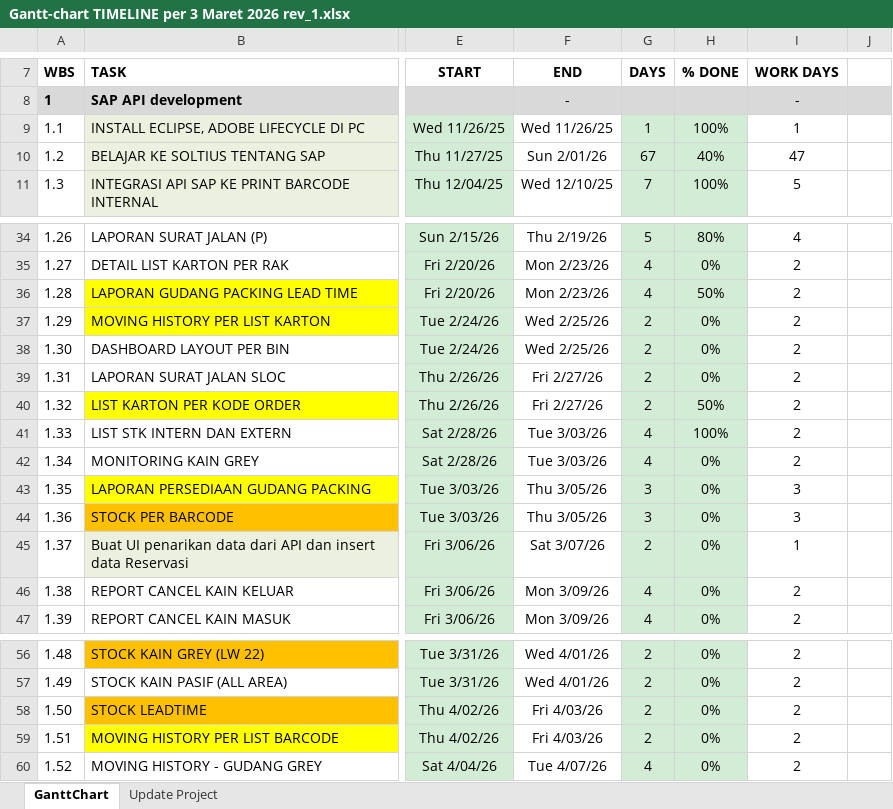
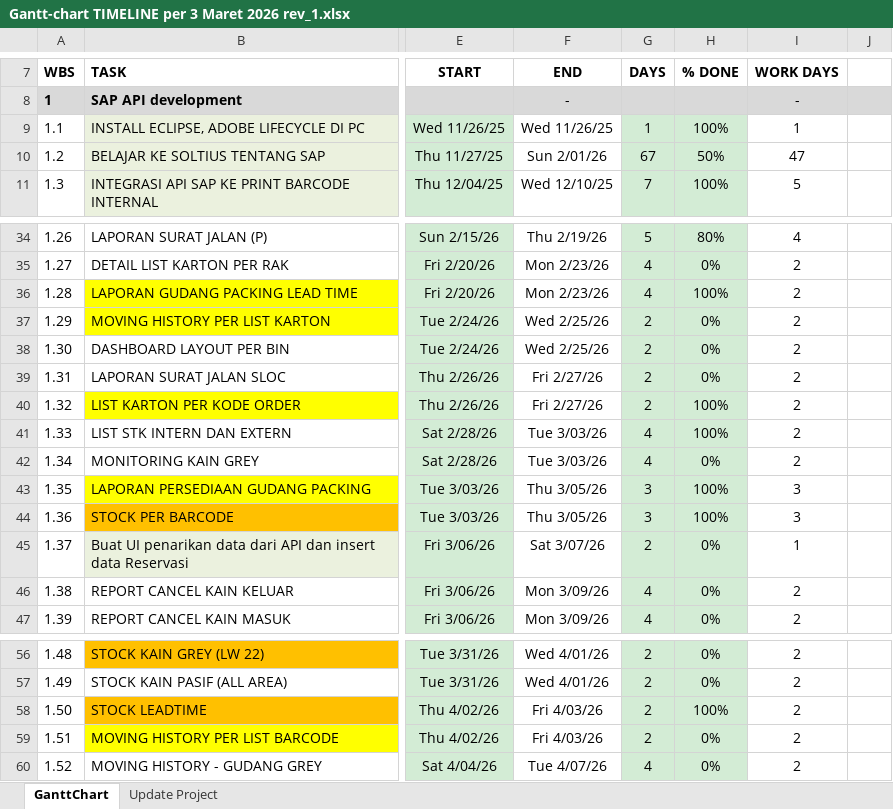
Before and after one commit to mhost52/GANTT-CHART, an Excel workbook: Gantt-chart TIMELINE per 3 Maret 2026 rev_1.xlsx, sheet GanttChart, drawn as a sheet; only a part is shown, gaps mark what is left out; values as stored, in another font and other column widths than the file's, no borders; charts and pictures and conditional formats not drawn; the diff names each change by its address in the sheet, - before the commit and + after, or states it on an @@ line.

Commit message:
Add files via upload

```diff
--- a/Gantt-chart TIMELINE per 3 Maret 2026 rev_1.xlsx (sheet GanttChart)
+++ b/Gantt-chart TIMELINE per 3 Maret 2026 rev_1.xlsx (sheet GanttChart)
-H10: 40%
+H10: 50%
-H36: 50%
+H36: 100%
-H40: 50%
+H40: 100%
-H43:H44: 0%
+H43:H44: 100%
-H58: 0%
+H58: 100%
```
Also changed, not shown: sheet Update Project.
